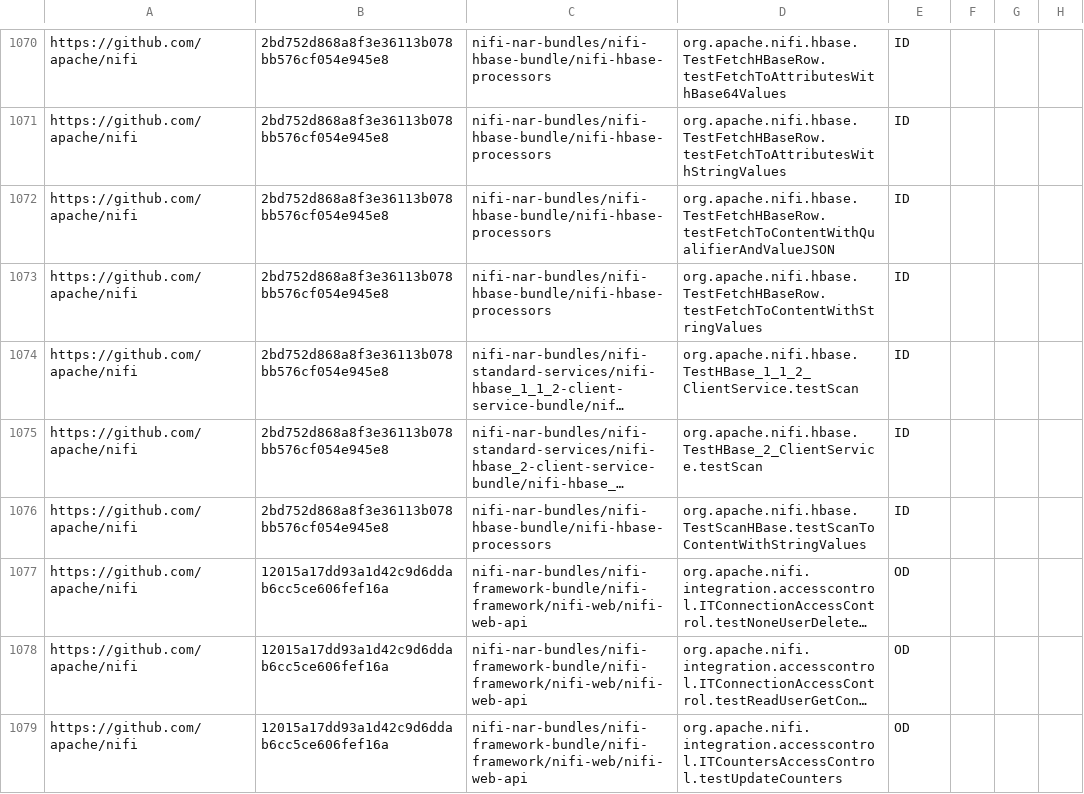
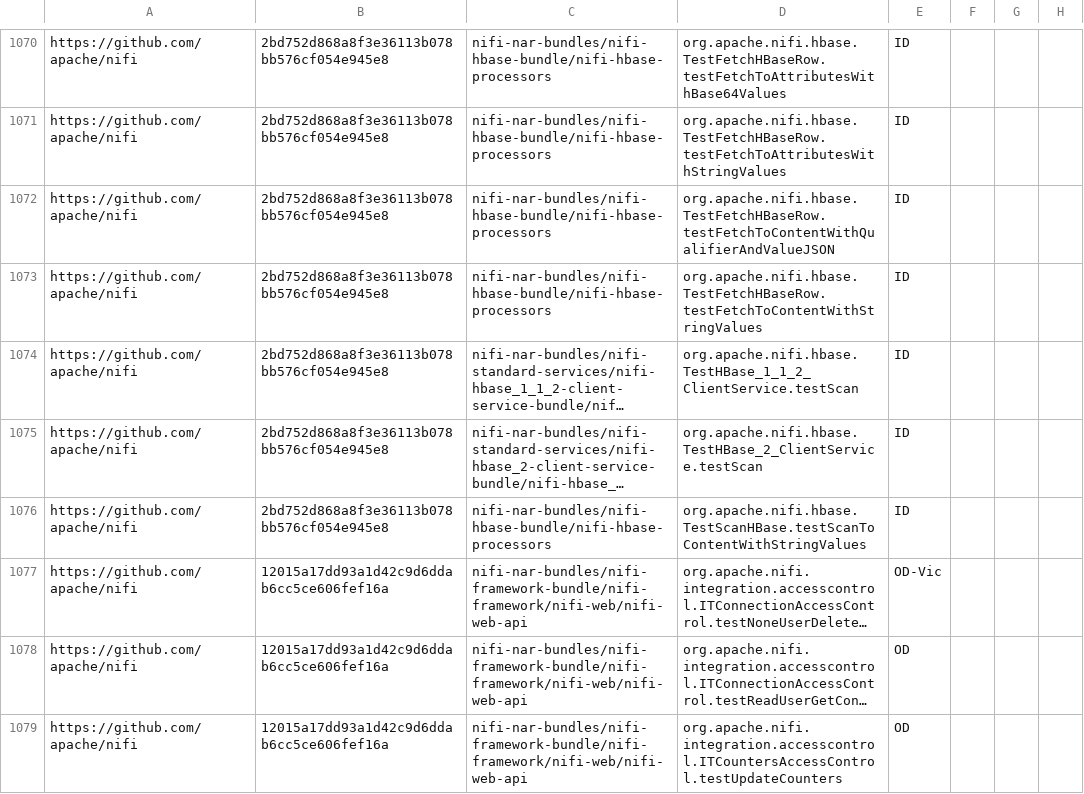
Before and after one commit to TestingResearchIllinois/idoft, a CSV file: pr-data.csv, drawn as a sheet; only a part is shown, gaps mark what is left out; long unchanged cells end in …; the diff names each change by its address in the sheet, - before the commit and + after, or states it on an @@ line.

Commit message:
update the od

```diff
--- a/pr-data.csv
+++ b/pr-data.csv
-E1077: OD
+E1077: OD-Vic
```
